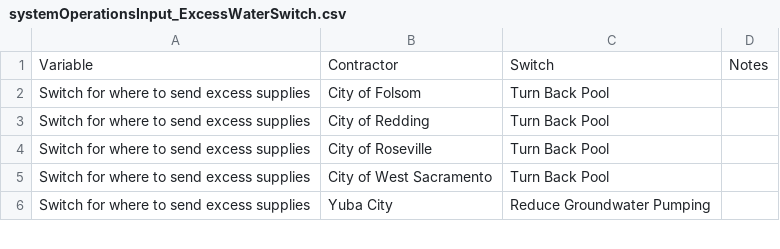
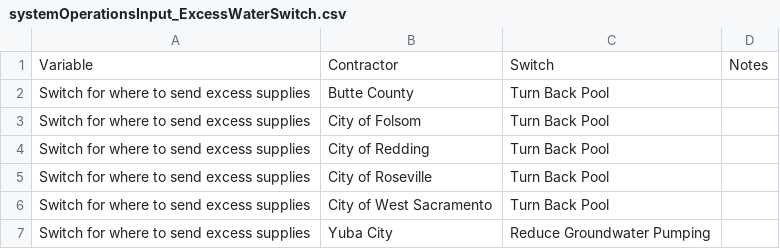
Before and after one commit to dayamuralidharan/California-Urban-Water-Management-Economic-Tool, a CSV file: CaUWMET/src/inputData/systemOperationsInput_ExcessWaterSwitch.csv, drawn as a sheet; only a part is shown; the diff names each change by its address in the sheet, - before the commit and + after, or states it on an @@ line.

```diff
--- a/CaUWMET/src/inputData/systemOperationsInput_ExcessWaterSwitch.csv
+++ b/CaUWMET/src/inputData/systemOperationsInput_ExcessWaterSwitch.csv
+row 2: Switch for where to send excess supplies | Butte County | Turn Back Pool
```
Also changed, not shown: CaUWMET/src/inputData/hydrologyAssumptions.csv, CaUWMET/src/inputData/supplyInput_localSupplies.csv, 7 other files.
